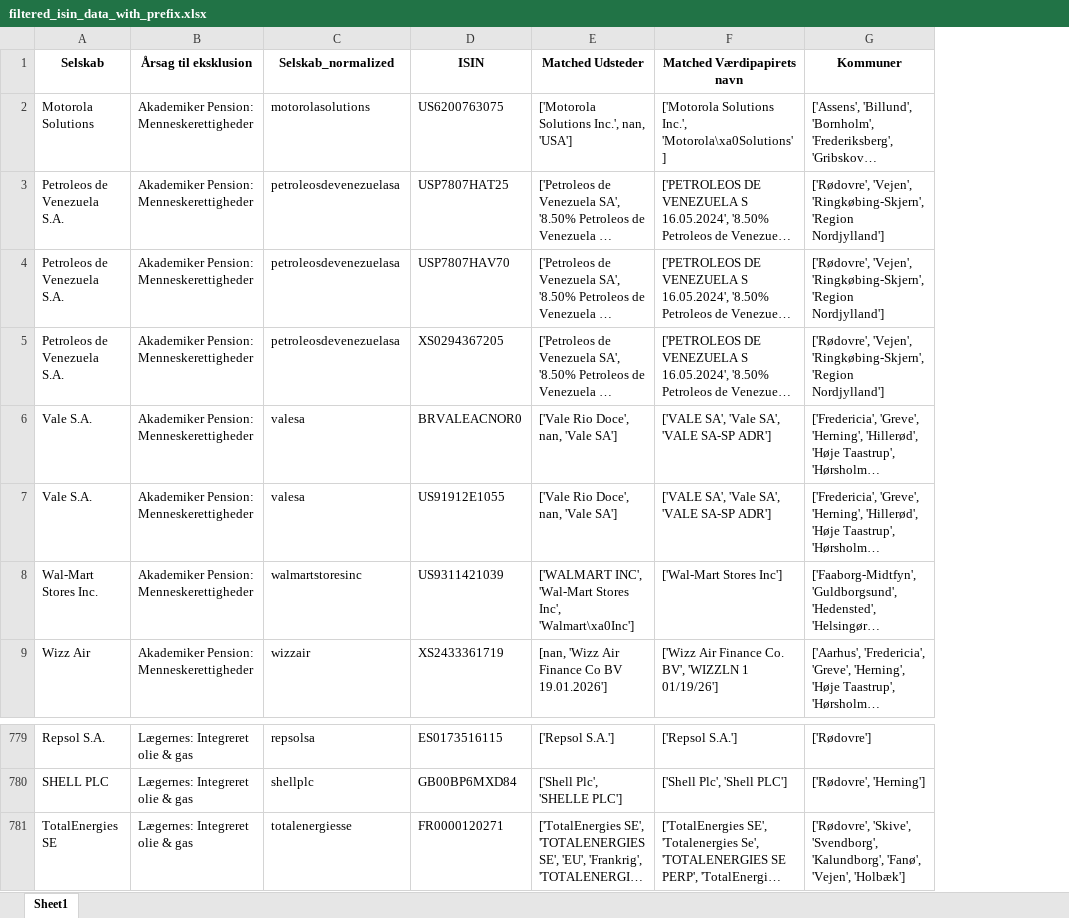
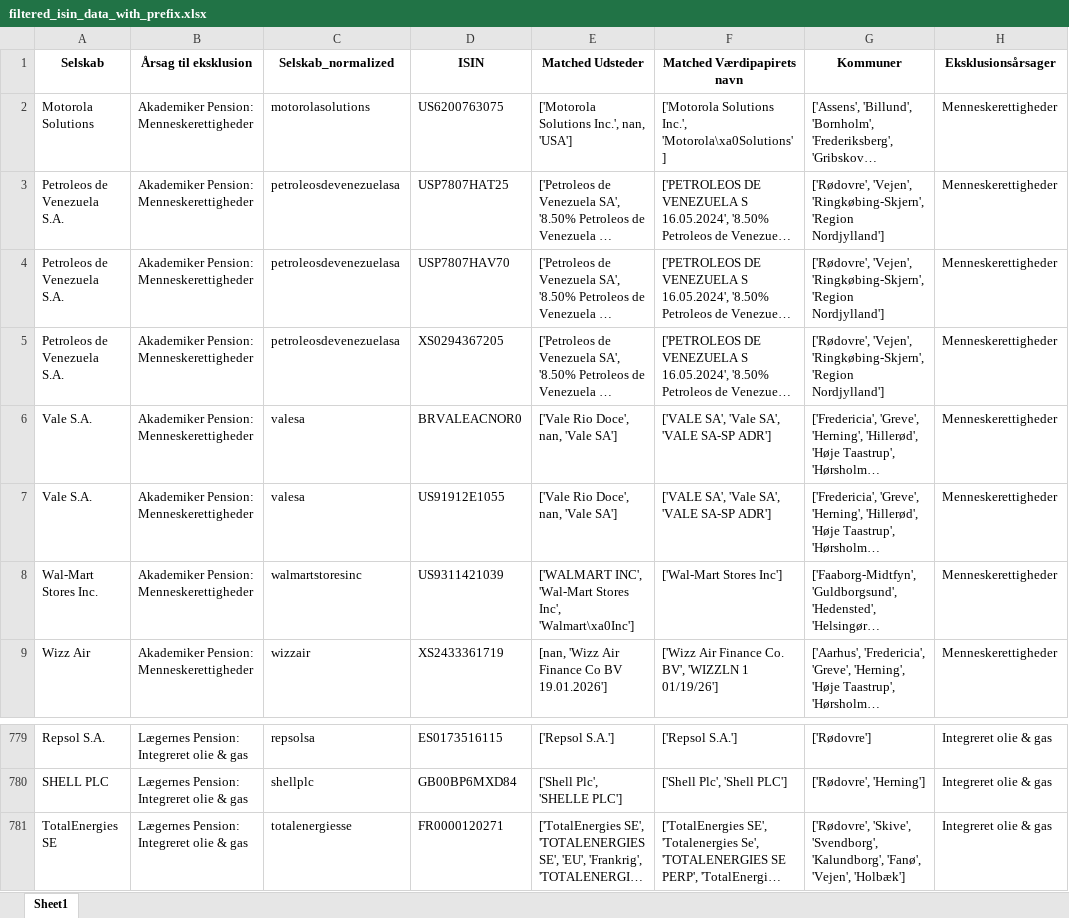
Before and after one commit to gravercentret/kommune_investering_data, an Excel workbook: data/filtered_isin_data_with_prefix.xlsx, sheet Sheet1, drawn as a sheet; only a part is shown, gaps mark what is left out; long unchanged cells end in …; values as stored, in another font and other column widths than the file's, no borders; the diff covers the shown part only; the diff names each change by its address in the sheet, - before the commit and + after, or states it on an @@ line.

```diff
--- a/data/filtered_isin_data_with_prefix.xlsx (sheet Sheet1)
+++ b/data/filtered_isin_data_with_prefix.xlsx (sheet Sheet1)
+column H (Eksklusionsårsager), rows 2-9: all Menneskerettigheder; rows 779-781: all Integreret olie & gas
-B779:B781 (Årsag til eksklusion): Lægernes: Integreret olie & gas
+B779:B781 (Årsag til eksklusion): Lægernes Pension: Integreret olie & gas
```
Also changed, not shown: other rows of this sheet, data/Gule selskaber.xlsx, data/all_exclude_country_lists_isin.xlsx, 35 other files.
